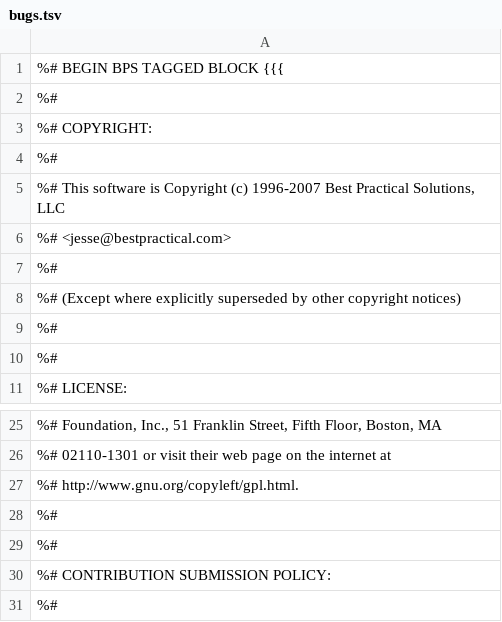
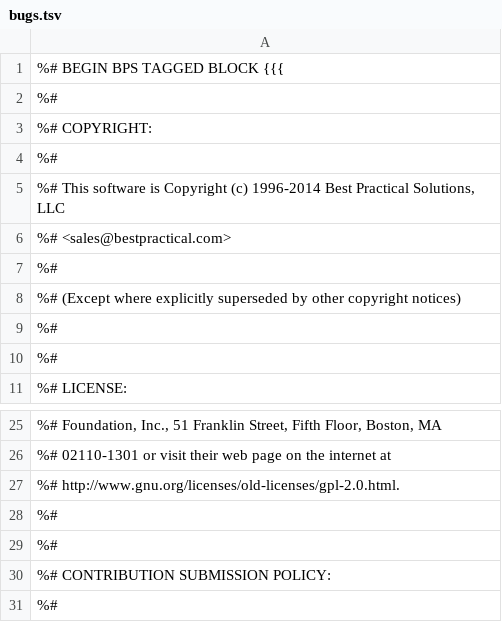
Before and after one commit to gitpan/RT-BugTracker-Public, a TSV file: html/Public/Dist/bugs.tsv, drawn as a sheet; only a part is shown, gaps mark what is left out.

Commit message:
Import of ALEXMV/RT-BugTracker-Public-1.00.tar.gz from CPAN.
gitpan-cpan-distribution: RT-BugTracker-Public
gitpan-cpan-version:      1.00
gitpan-cpan-path:         ALEXMV/RT-BugTracker-Public-1.00.tar.gz
gitpan-cpan-author:       ALEXMV
gitpan-cpan-maturity:     released

```diff
--- a/html/Public/Dist/bugs.tsv
+++ b/html/Public/Dist/bugs.tsv
@@ -4,4 +4,4 @@
 %#
-%# This software is Copyright (c) 1996-2007 Best Practical Solutions, LLC
-%#                                          <jesse@bestpractical.com>
+%# This software is Copyright (c) 1996-2014 Best Practical Solutions, LLC
+%#                                          <sales@bestpractical.com>
 %#
@@ -26,3 +26,3 @@
 %# 02110-1301 or visit their web page on the internet at
-%# http://www.gnu.org/copyleft/gpl.html.
+%# http://www.gnu.org/licenses/old-licenses/gpl-2.0.html.
 %#
```
Also changed, not shown: 38 other files.
